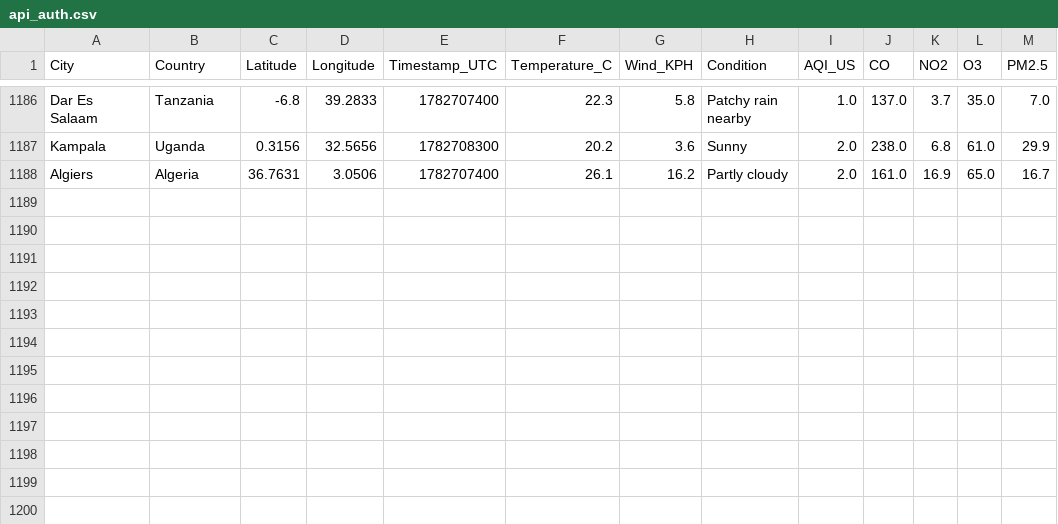
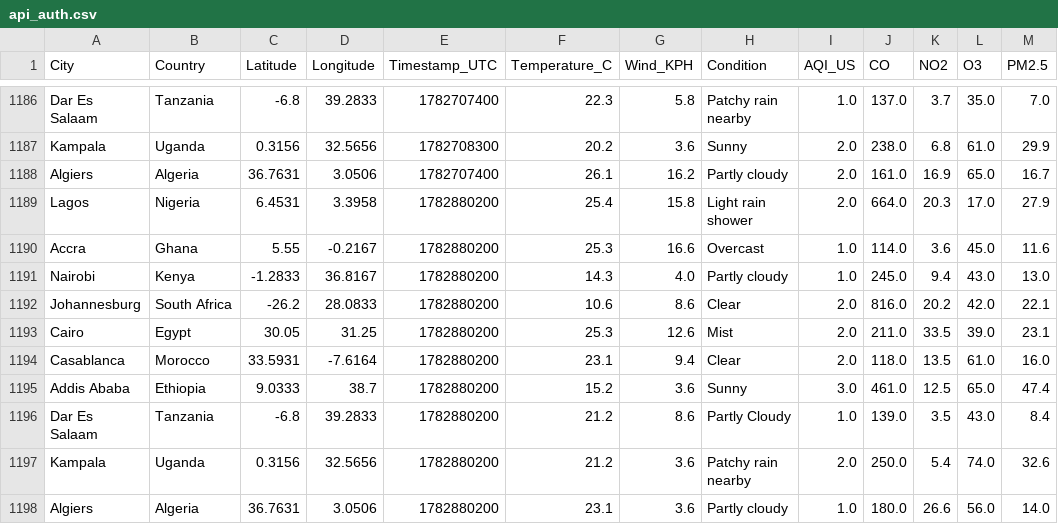
Before and after one commit to CKohwo/ADIP-ingestion-lab, a CSV file: data/api_auth.csv, drawn as a sheet; only a part is shown, gaps mark what is left out; the diff names each change by its address in the sheet, - before the commit and + after, or states it on an @@ line.

```diff
--- a/data/api_auth.csv
+++ b/data/api_auth.csv
+row 1189: Lagos | Nigeria | 6.4531 | 3.3958 | 1782880200 | 25.4 | 15.8 | Light rain shower | 2.0 | 664.0 | 20.3 | 17.0 | 27.9
+row 1190: Accra | Ghana | 5.55 | -0.2167 | 1782880200 | 25.3 | 16.6 | Overcast | 1.0 | 114.0 | 3.6 | 45.0 | 11.6
+row 1191: Nairobi | Kenya | -1.2833 | 36.8167 | 1782880200 | 14.3 | 4.0 | Partly cloudy | 1.0 | 245.0 | 9.4 | 43.0 | 13.0
+row 1192: Johannesburg | South Africa | -26.2 | 28.0833 | 1782880200 | 10.6 | 8.6 | Clear | 2.0 | 816.0 | 20.2 | 42.0 | 22.1
+row 1193: Cairo | Egypt | 30.05 | 31.25 | 1782880200 | 25.3 | 12.6 | Mist | 2.0 | 211.0 | 33.5 | 39.0 | 23.1
+row 1194: Casablanca | Morocco | 33.5931 | -7.6164 | 1782880200 | 23.1 | 9.4 | Clear | 2.0 | 118.0 | 13.5 | 61.0 | 16.0
+row 1195: Addis Ababa | Ethiopia | 9.0333 | 38.7 | 1782880200 | 15.2 | 3.6 | Sunny | 3.0 | 461.0 | 12.5 | 65.0 | 47.4
+row 1196: Dar Es Salaam | Tanzania | -6.8 | 39.2833 | 1782880200 | 21.2 | 8.6 | Partly Cloudy | 1.0 | 139.0 | 3.5 | 43.0 | 8.4
+row 1197: Kampala | Uganda | 0.3156 | 32.5656 | 1782880200 | 21.2 | 3.6 | Patchy rain nearby | 2.0 | 250.0 | 5.4 | 74.0 | 32.6
+row 1198: Algiers | Algeria | 36.7631 | 3.0506 | 1782880200 | 23.1 | 3.6 | Partly cloudy | 1.0 | 180.0 | 26.6 | 56.0 | 14.0
```
